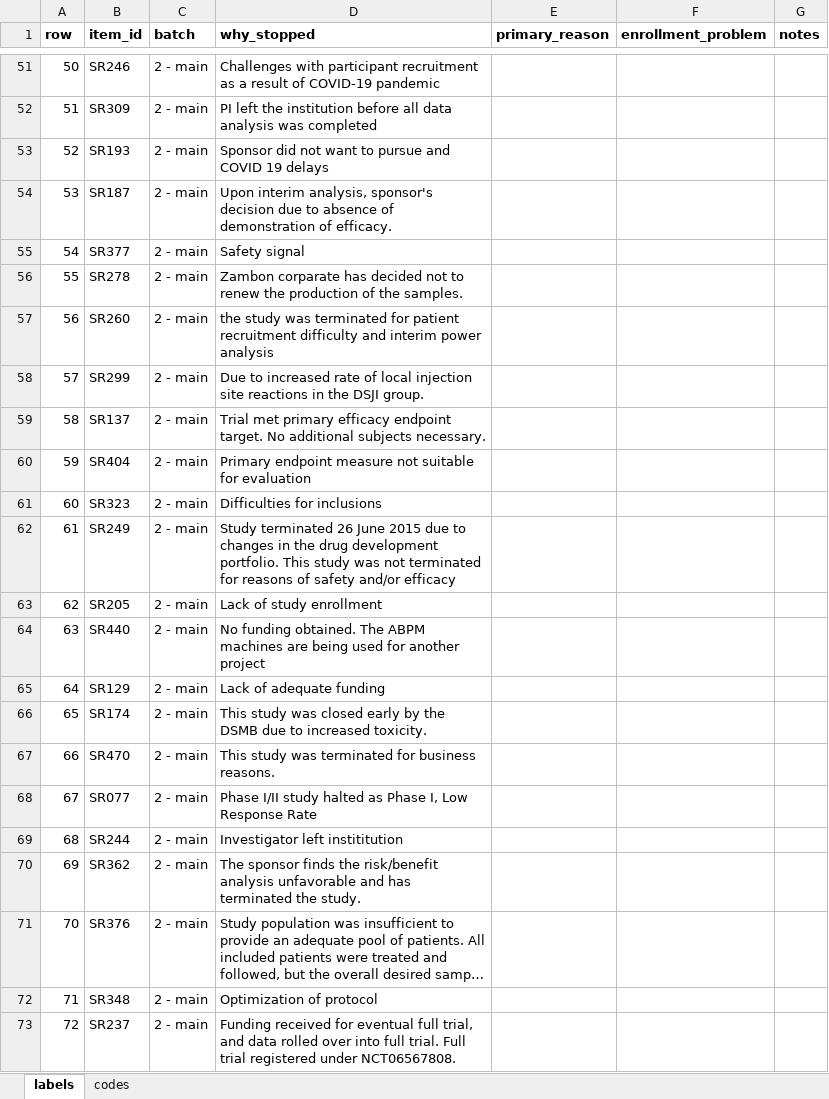
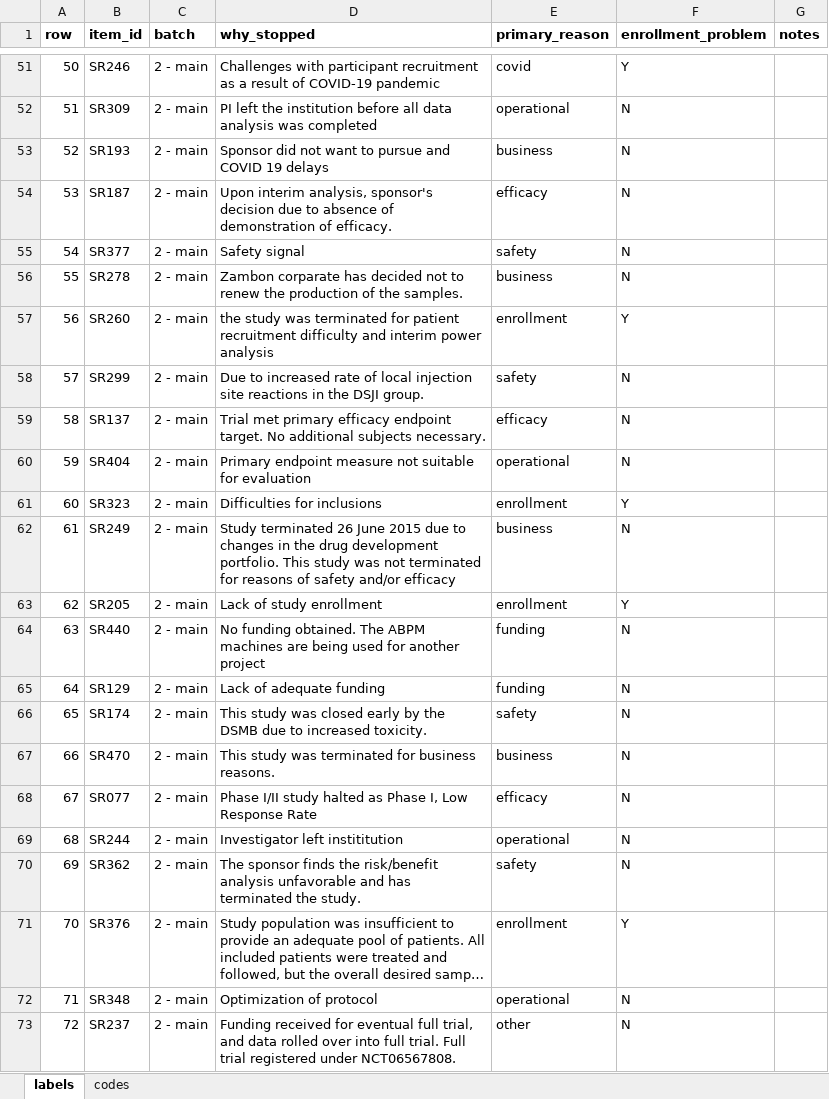
Before and after one commit to nehareddy4/clinical-trial-failure, an Excel workbook: data/labels/stop_reasons/sheet_sushma.xlsx, sheet labels, drawn as a sheet; only a part is shown, gaps mark what is left out; long unchanged cells end in …; values as stored, in another font and other column widths than the file's, no borders; the diff covers the shown part only; the diff names each change by its address in the sheet, - before the commit and + after, or states it on an @@ line.

Commit message:
Add Sushma's trial stop-reason labels

```diff
--- a/data/labels/stop_reasons/sheet_sushma.xlsx (sheet labels)
+++ b/data/labels/stop_reasons/sheet_sushma.xlsx (sheet labels)
-E51 (primary_reason): (empty)
+E51 (primary_reason): covid
-F51 (enrollment_problem): (empty)
+F51 (enrollment_problem): Y
-E52 (primary_reason): (empty)
+E52 (primary_reason): operational
-F52:F56 (enrollment_problem): (empty)
+F52:F56 (enrollment_problem): N
-E53 (primary_reason): (empty)
+E53 (primary_reason): business
-E54 (primary_reason): (empty)
+E54 (primary_reason): efficacy
-E55 (primary_reason): (empty)
+E55 (primary_reason): safety
-E56 (primary_reason): (empty)
+E56 (primary_reason): business
-E57 (primary_reason): (empty)
+E57 (primary_reason): enrollment
-F57 (enrollment_problem): (empty)
+F57 (enrollment_problem): Y
-E58 (primary_reason): (empty)
+E58 (primary_reason): safety
-F58:F60 (enrollment_problem): (empty)
+F58:F60 (enrollment_problem): N
-E59 (primary_reason): (empty)
+E59 (primary_reason): efficacy
-E60 (primary_reason): (empty)
+E60 (primary_reason): operational
-E61 (primary_reason): (empty)
+E61 (primary_reason): enrollment
-F61 (enrollment_problem): (empty)
+F61 (enrollment_problem): Y
-E62 (primary_reason): (empty)
+E62 (primary_reason): business
-F62 (enrollment_problem): (empty)
+F62 (enrollment_problem): N
-E63 (primary_reason): (empty)
+E63 (primary_reason): enrollment
-F63 (enrollment_problem): (empty)
+F63 (enrollment_problem): Y
-E64:E65 (primary_reason): (empty)
+E64:E65 (primary_reason): funding
-F64:F70 (enrollment_problem): (empty)
+F64:F70 (enrollment_problem): N
-E66 (primary_reason): (empty)
+E66 (primary_reason): safety
-E67 (primary_reason): (empty)
+E67 (primary_reason): business
-E68 (primary_reason): (empty)
+E68 (primary_reason): efficacy
-E69 (primary_reason): (empty)
+E69 (primary_reason): operational
-E70 (primary_reason): (empty)
+E70 (primary_reason): safety
-E71 (primary_reason): (empty)
+E71 (primary_reason): enrollment
-F71 (enrollment_problem): (empty)
+F71 (enrollment_problem): Y
-E72 (primary_reason): (empty)
+E72 (primary_reason): operational
-F72:F73 (enrollment_problem): (empty)
+F72:F73 (enrollment_problem): N
-E73 (primary_reason): (empty)
+E73 (primary_reason): other
```
Also changed, not shown: 362 edited cells elsewhere in this sheet.
